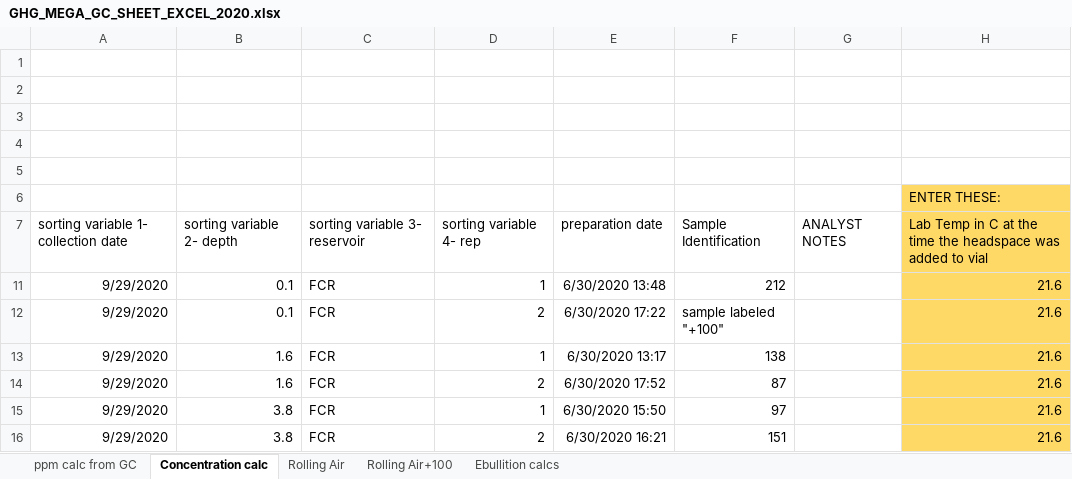
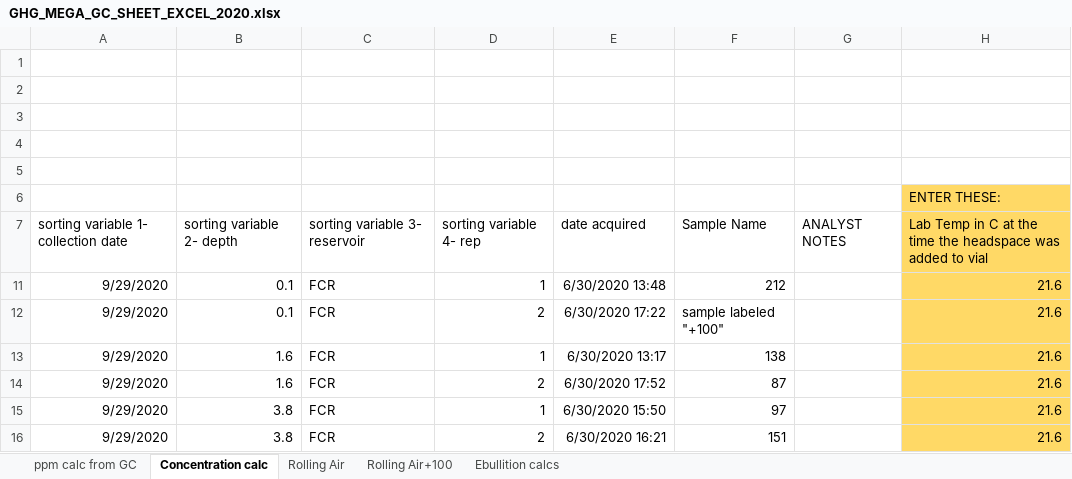
Before and after one commit to CareyLabVT/Reservoirs, an Excel workbook: Data/DataNotYetUploadedToEDI/Raw_GHG/2020/GHG_MEGA_GC_SHEET_EXCEL_2020.xlsx, sheet Concentration calc, drawn as a sheet; only a part is shown; values as stored, in another font and other column widths than the file's, no borders; the diff names each change by its address in the sheet, - before the commit and + after, or states it on an @@ line.

Commit message:
Updated column names to match across worksheets!

```diff
--- a/Data/DataNotYetUploadedToEDI/Raw_GHG/2020/GHG_MEGA_GC_SHEET_EXCEL_2020.xlsx (sheet Concentration calc)
+++ b/Data/DataNotYetUploadedToEDI/Raw_GHG/2020/GHG_MEGA_GC_SHEET_EXCEL_2020.xlsx (sheet Concentration calc)
-E7: preparation date
+E7: date acquired
-F7: Sample Identification
+F7: Sample Name
```
